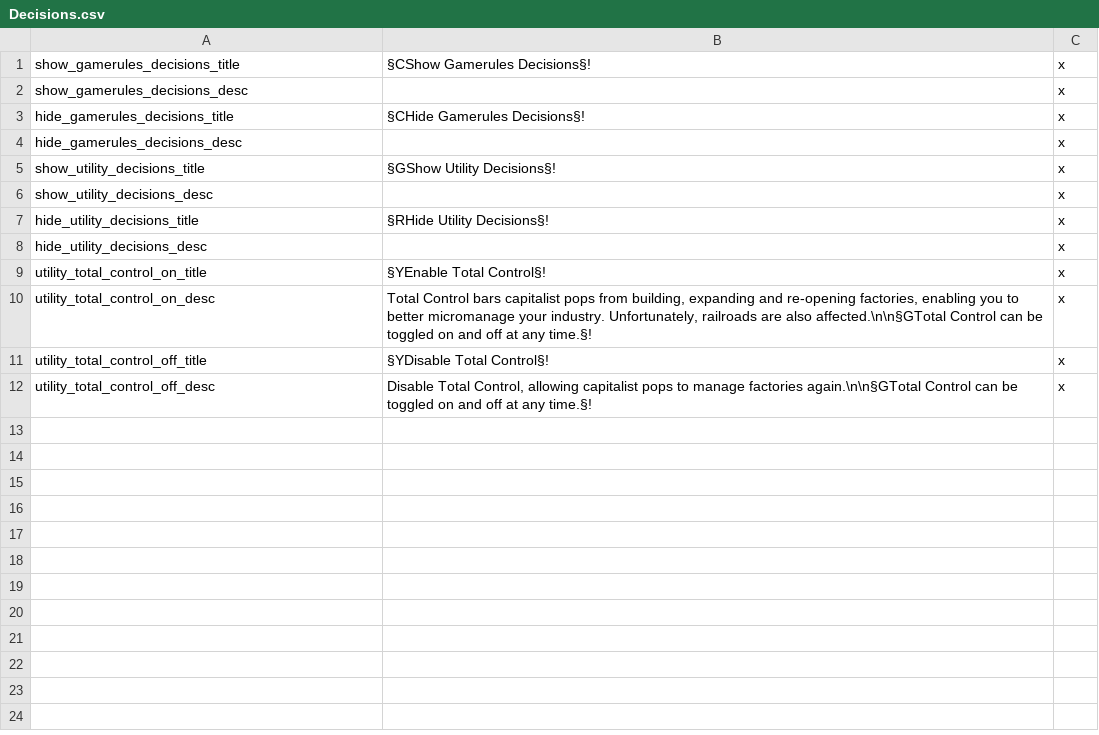
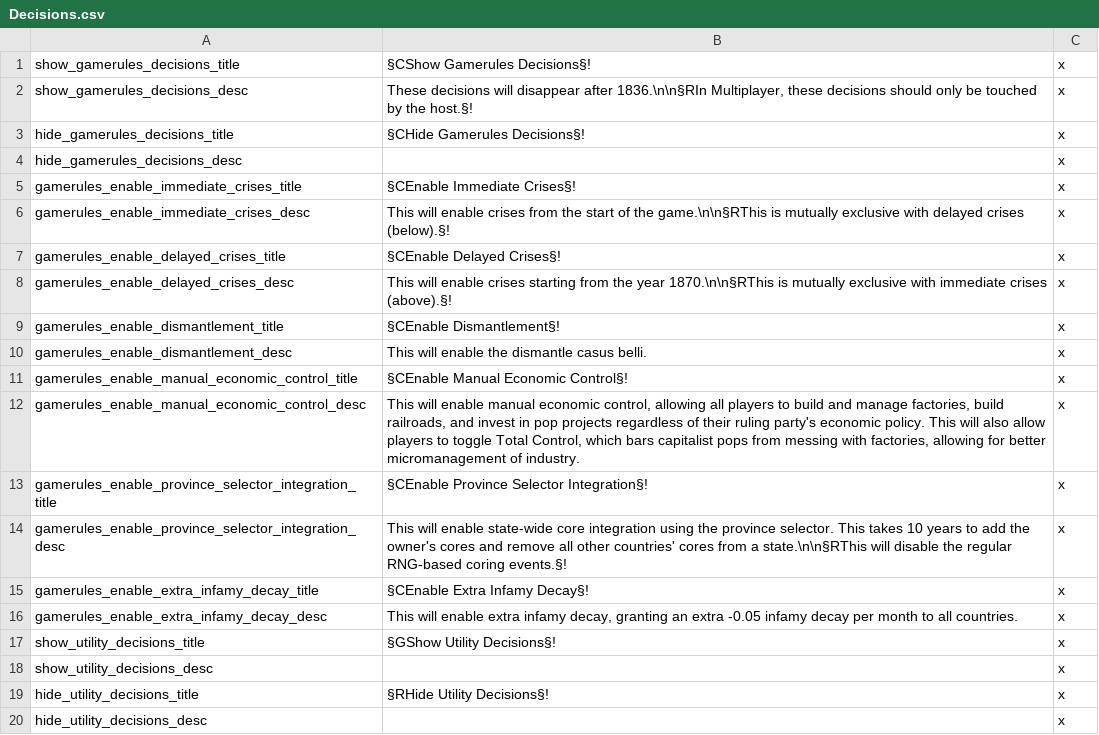
Before and after one commit to lilp123a/Victoria-Universalis-Fork, a CSV file: Victoria Universalis Fork/localisation/Decisions.csv, drawn as a sheet; only a part is shown; the shorter side is filled out with more unchanged rows.

Commit message:
Switch voting events into decisions

```diff
--- a/Victoria Universalis Fork/localisation/Decisions.csv
+++ b/Victoria Universalis Fork/localisation/Decisions.csv
@@ -1,5 +1,17 @@
 show_gamerules_decisions_title;§CShow Gamerules Decisions§!;x
-show_gamerules_decisions_desc; ;x
+show_gamerules_decisions_desc;These decisions will disappear after 1836.\n\n§RIn Multiplayer, these decisions should only be touched by the host.§!;x
 hide_gamerules_decisions_title;§CHide Gamerules Decisions§!;x
 hide_gamerules_decisions_desc; ;x
+gamerules_enable_immediate_crises_title;§CEnable Immediate Crises§!;x
+gamerules_enable_immediate_crises_desc;This will enable crises from the start of the game.\n\n§RThis is mutually exclusive with delayed crises (below).§!;x
+gamerules_enable_delayed_crises_title;§CEnable Delayed Crises§!;x
+gamerules_enable_delayed_crises_desc;This will enable crises starting from the year 1870.\n\n§RThis is mutually exclusive with immediate crises (above).§!;x
+gamerules_enable_dismantlement_title;§CEnable Dismantlement§!;x
+gamerules_enable_dismantlement_desc;This will enable the dismantle casus belli.;x
+gamerules_enable_manual_economic_control_title;§CEnable Manual Economic Control§!;x
+gamerules_enable_manual_economic_control_desc;This will enable manual economic control, allowing all players to build and manage factories, build railroads, and invest in pop projects regardless of their ruling party's economic policy. This will also allow players to toggle Total Control, which bars capitalist pops from messing with factories, allowing for better micromanagement of industry.;x
+gamerules_enable_province_selector_integration_title;§CEnable Province Selector Integration§!;x
+gamerules_enable_province_selector_integration_desc;This will enable state-wide core integration using the province selector. This takes 10 years to add the owner's cores and remove all other countries' cores from a state.\n\n§RThis will disable the regular RNG-based coring events.§!;x
+gamerules_enable_extra_infamy_decay_title;§CEnable Extra Infamy Decay§!;x
+gamerules_enable_extra_infamy_decay_desc;This will enable extra infamy decay, granting an extra -0.05 infamy decay per month to all countries.;x
 show_utility_decisions_title;§GShow Utility Decisions§!;x
```
Also changed, not shown: 12 other files.
